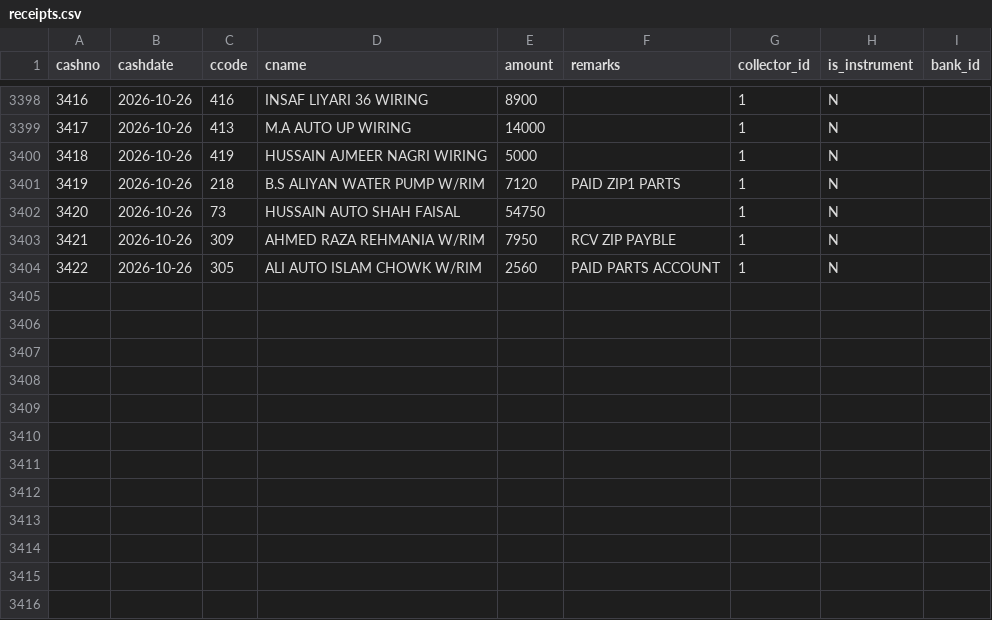
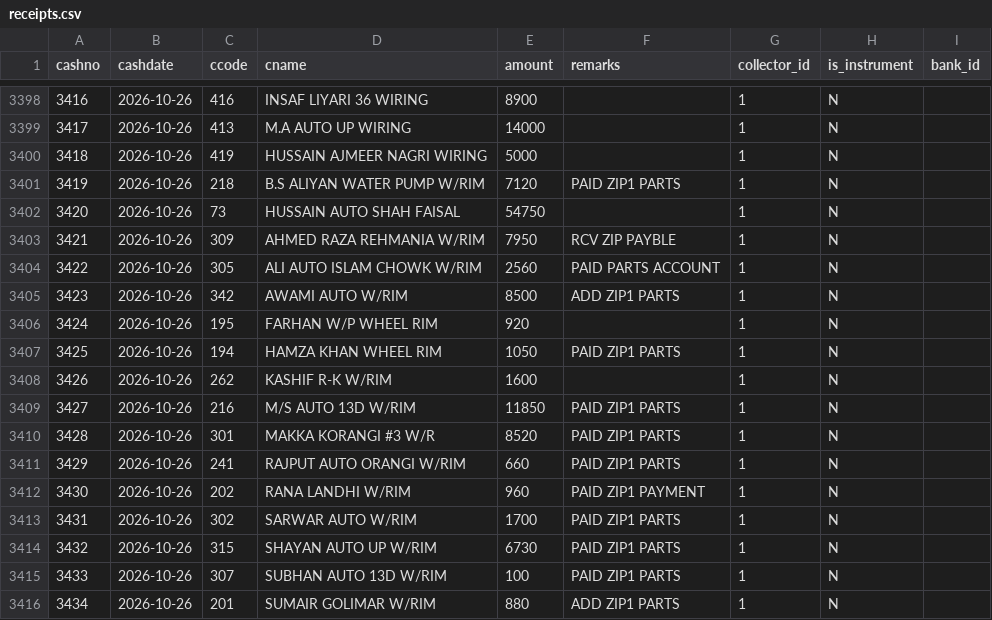
Before and after one commit to ahmedvohrra/zip1_naveed_daily_EXPORT, a CSV file: receipts.csv, drawn as a sheet; only a part is shown, gaps mark what is left out.

```diff
--- a/receipts.csv
+++ b/receipts.csv
@@ -3404 +3404,13 @@ cashno,cashdate,ccode,cname,amount,remarks,collector_id,is_instrument,bank_id
 3422,2026-10-26,305,ALI AUTO ISLAM CHOWK W/RIM,2560,PAID PARTS ACCOUNT,1,N,
+3423,2026-10-26,342,AWAMI AUTO W/RIM,8500,ADD ZIP1 PARTS,1,N,
+3424,2026-10-26,195,FARHAN W/P WHEEL RIM,920,,1,N,
+3425,2026-10-26,194,HAMZA KHAN WHEEL RIM,1050,PAID ZIP1 PARTS,1,N,
+3426,2026-10-26,262,KASHIF R-K W/RIM,1600,,1,N,
+3427,2026-10-26,216,M/S AUTO 13D W/RIM,11850,PAID ZIP1 PARTS,1,N,
+3428,2026-10-26,301,MAKKA KORANGI #3 W/R,8520,PAID ZIP1 PARTS,1,N,
+3429,2026-10-26,241,RAJPUT AUTO ORANGI W/RIM,660,PAID ZIP1 PARTS,1,N,
+3430,2026-10-26,202,RANA LANDHI W/RIM,960,PAID ZIP1 PAYMENT,1,N,
+3431,2026-10-26,302,SARWAR AUTO W/RIM,1700,PAID ZIP1 PARTS,1,N,
+3432,2026-10-26,315,SHAYAN AUTO UP W/RIM,6730,PAID ZIP1 PARTS,1,N,
+3433,2026-10-26,307,SUBHAN AUTO 13D W/RIM,100,PAID ZIP1 PARTS,1,N,
+3434,2026-10-26,201,SUMAIR GOLIMAR W/RIM,880,ADD ZIP1 PARTS,1,N,
```
Also changed, not shown: customers.csv, invoice_lines.csv, 5 other files.
